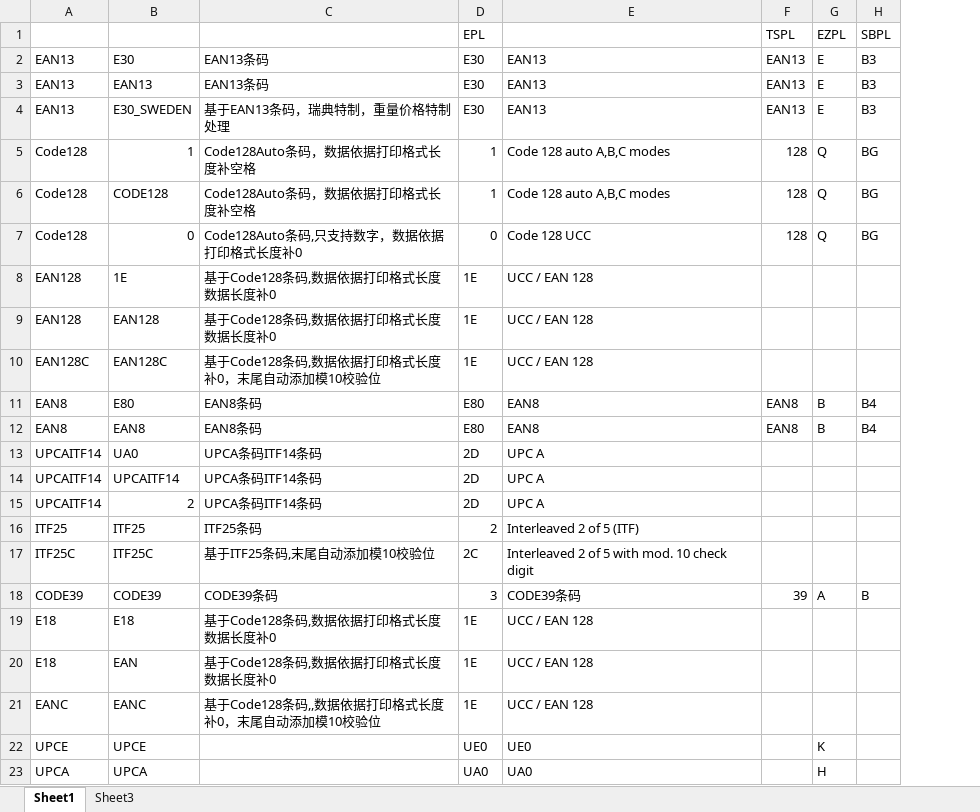
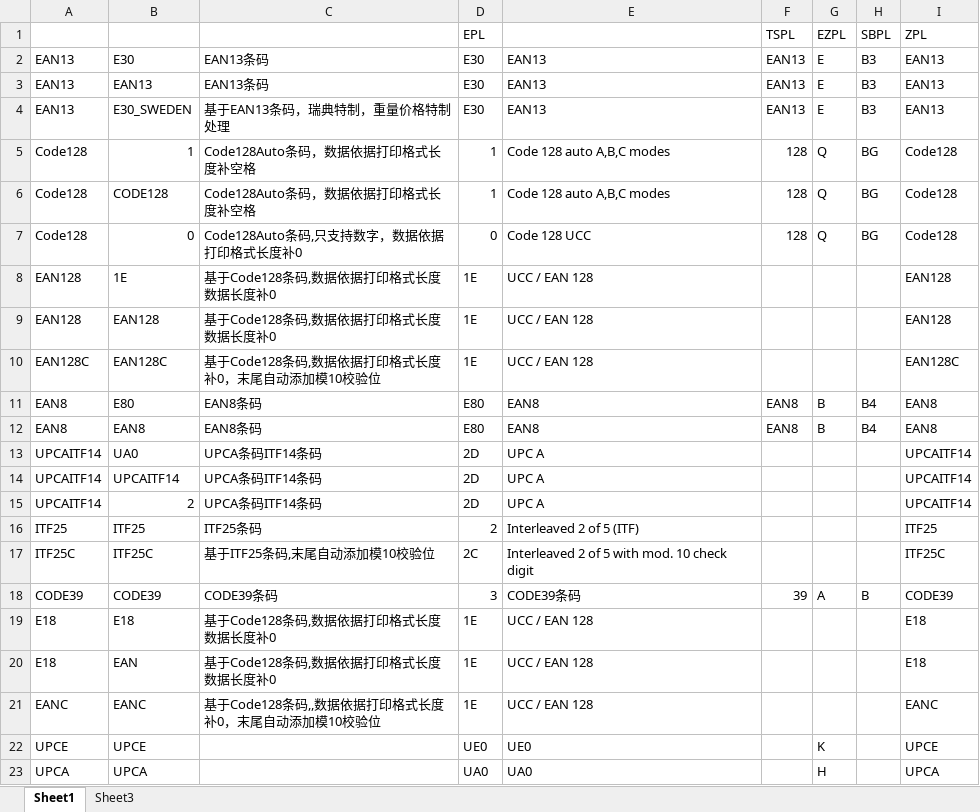
Before and after one commit to Fenglifang0114/tmax_back, an Excel workbook: Backend/srvdata/barcode.xlsx, sheet Sheet1, drawn as a sheet; values as stored, in another font and other column widths than the file's, no borders; the diff names each change by its address in the sheet, - before the commit and + after, or states it on an @@ line.

```diff
--- a/Backend/srvdata/barcode.xlsx (sheet Sheet1)
+++ b/Backend/srvdata/barcode.xlsx (sheet Sheet1)
+column I, rows 1-23: ZPL | EAN13 | EAN13 | EAN13 | Code128 | Code128 | Code128 | EAN128 | EAN128 | EAN128C | EAN8 | EAN8 | UPCAITF14 | UPCAITF14 | UPCAITF14 | ITF25 | ITF25C | CODE39 | E18 | E18 | EANC | UPCE | UPCA
```
Also changed, not shown: 2 other files.
